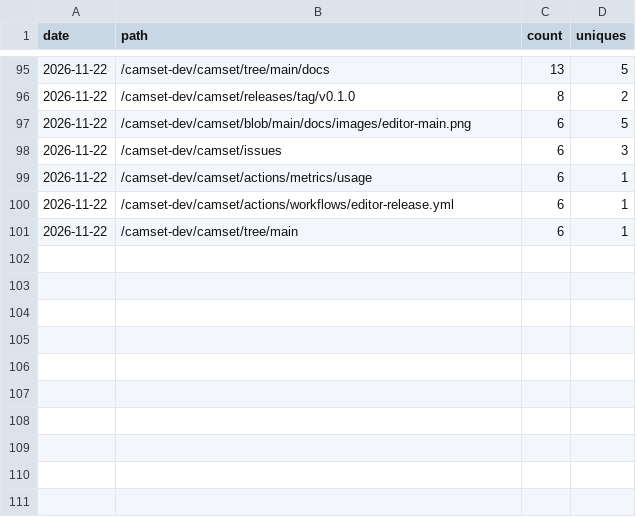
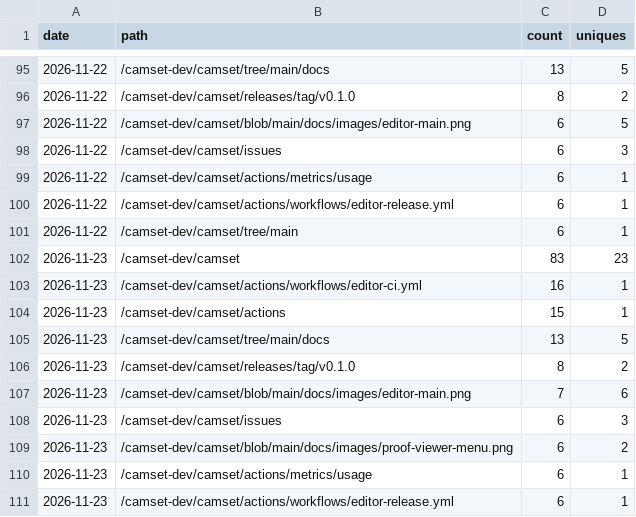
Before and after one commit to camset-dev/camset, a CSV file: stats/paths.csv, drawn as a sheet; only a part is shown, gaps mark what is left out.

```diff
--- a/stats/paths.csv
+++ b/stats/paths.csv
@@ -101 +101,11 @@ date,path,count,uniques
 2026-11-22,/camset-dev/camset/tree/main,6,1
+2026-11-23,/camset-dev/camset,83,23
+2026-11-23,/camset-dev/camset/actions/workflows/editor-ci.yml,16,1
+2026-11-23,/camset-dev/camset/actions,15,1
+2026-11-23,/camset-dev/camset/tree/main/docs,13,5
+2026-11-23,/camset-dev/camset/releases/tag/v0.1.0,8,2
+2026-11-23,/camset-dev/camset/blob/main/docs/images/editor-main.png,7,6
+2026-11-23,/camset-dev/camset/issues,6,3
+2026-11-23,/camset-dev/camset/blob/main/docs/images/proof-viewer-menu.png,6,2
+2026-11-23,/camset-dev/camset/actions/metrics/usage,6,1
+2026-11-23,/camset-dev/camset/actions/workflows/editor-release.yml,6,1
```
Also changed, not shown: stats/downloads.csv, stats/referrers.csv, 2 other files.
